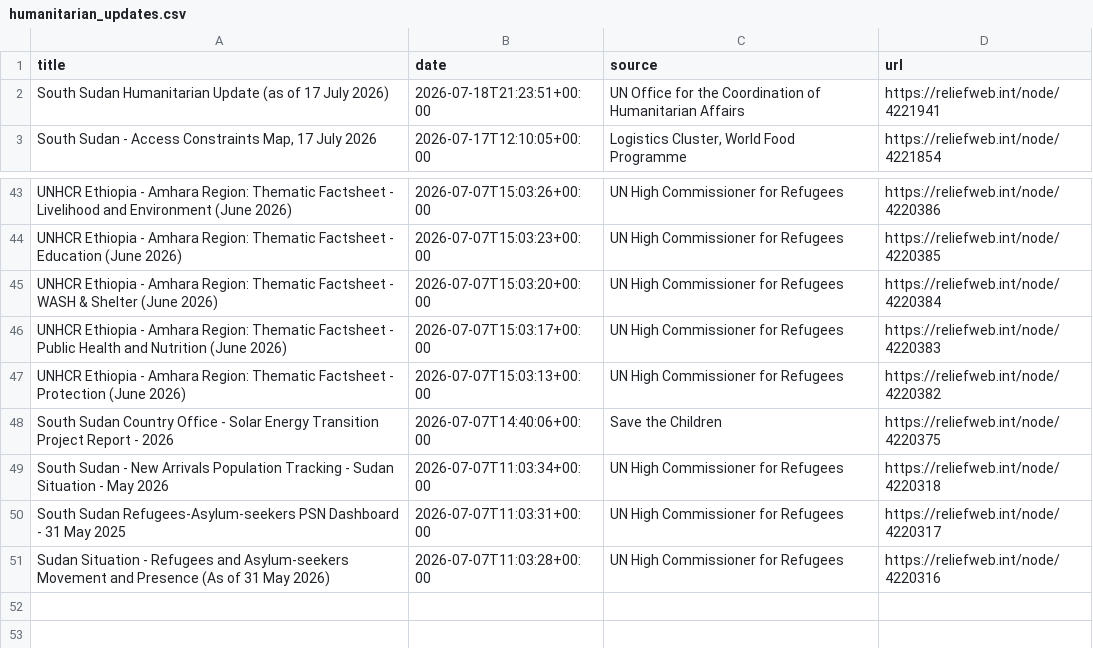
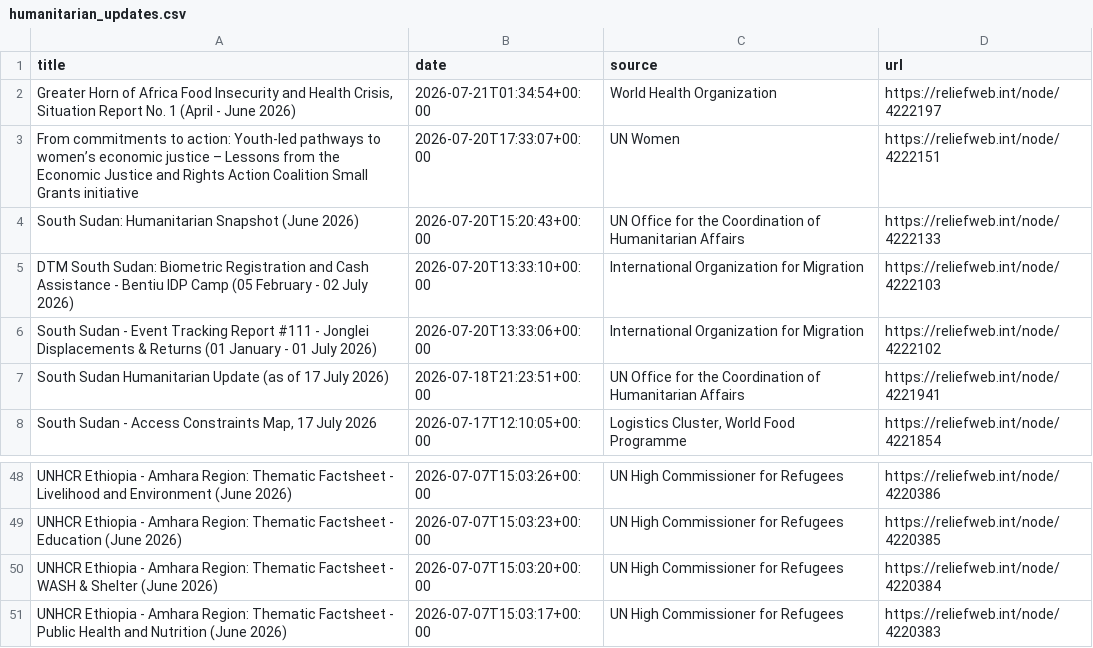
Before and after one commit to jayasekhon/South-Sudan-Dashboard, a CSV file: data/humanitarian_updates.csv, drawn as a sheet; only a part is shown, gaps mark what is left out.

```diff
--- a/data/humanitarian_updates.csv
+++ b/data/humanitarian_updates.csv
@@ -1,2 +1,7 @@
 title,date,source,url
+"Greater Horn of Africa Food Insecurity and Health Crisis, Situation Report No. 1 (April - June 2026)",2026-07-21T01:34:54+00:00,World Health Organization,https://reliefweb.int/node/4222197
+From commitments to action: Youth-led pathways to women’s economic justice – Lessons from the Economic Justice and Rights Action Coalition Small Grants initiative,2026-07-20T17:33:07+00:00,UN Women,https://reliefweb.int/node/4222151
+South Sudan: Humanitarian Snapshot (June 2026),2026-07-20T15:20:43+00:00,UN Office for the Coordination of Humanitarian Affairs,https://reliefweb.int/node/4222133
+DTM South Sudan: Biometric Registration and Cash Assistance - Bentiu IDP Camp (05 February - 02 July 2026),2026-07-20T13:33:10+00:00,International Organization for Migration,https://reliefweb.int/node/4222103
+South Sudan - Event Tracking Report #111 - Jonglei Displacements & Returns (01 January - 01 July 2026),2026-07-20T13:33:06+00:00,International Organization for Migration,https://reliefweb.int/node/4222102
 South Sudan Humanitarian Update (as of 17 July 2026),2026-07-18T21:23:51+00:00,UN Office for the Coordination of Humanitarian Affairs,https://reliefweb.int/node/4221941
@@ -46,6 +51 @@ UNHCR Ethiopia - Amhara Region: Thematic Factsheet - WASH & Shelter (June 2026),
 UNHCR Ethiopia - Amhara Region: Thematic Factsheet - Public Health and Nutrition (June 2026),2026-07-07T15:03:17+00:00,UN High Commissioner for Refugees,https://reliefweb.int/node/4220383
-UNHCR Ethiopia - Amhara Region: Thematic Factsheet - Protection (June 2026),2026-07-07T15:03:13+00:00,UN High Commissioner for Refugees,https://reliefweb.int/node/4220382
-South Sudan Country Office - Solar Energy Transition Project Report - 2026,2026-07-07T14:40:06+00:00,Save the Children,https://reliefweb.int/node/4220375
-South Sudan - New Arrivals Population Tracking - Sudan Situation - May 2026,2026-07-07T11:03:34+00:00,UN High Commissioner for Refugees,https://reliefweb.int/node/4220318
-South Sudan Refugees-Asylum-seekers PSN Dashboard - 31 May 2025,2026-07-07T11:03:31+00:00,UN High Commissioner for Refugees,https://reliefweb.int/node/4220317
-Sudan Situation - Refugees and Asylum-seekers Movement and Presence (As of 31 May 2026),2026-07-07T11:03:28+00:00,UN High Commissioner for Refugees,https://reliefweb.int/node/4220316
```
Also changed, not shown: data/appeals.csv, data/emergencies.csv, 5 other files.
